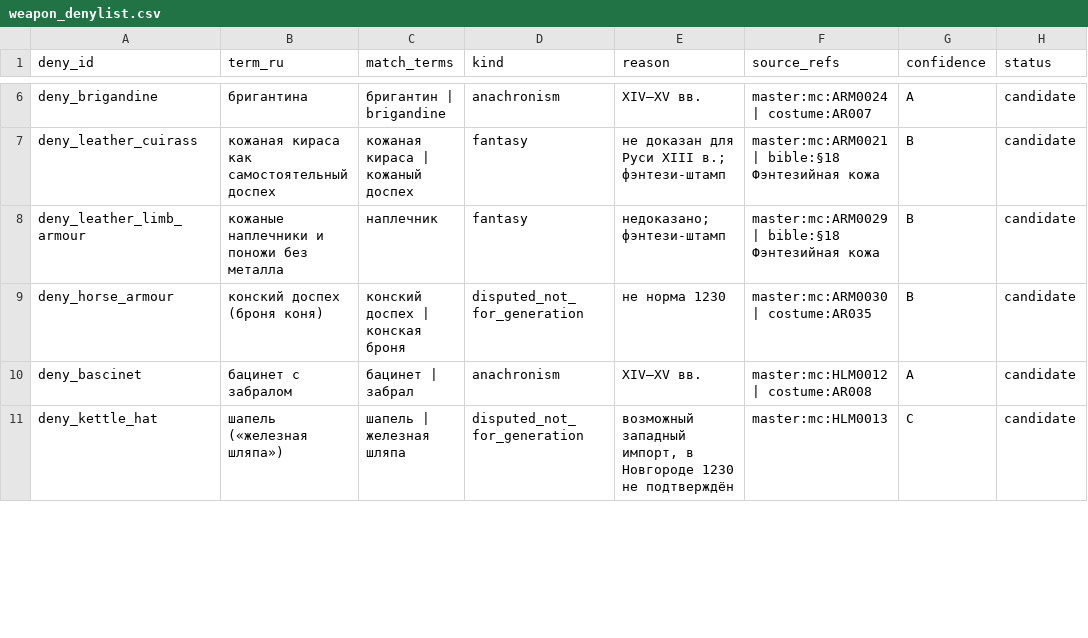
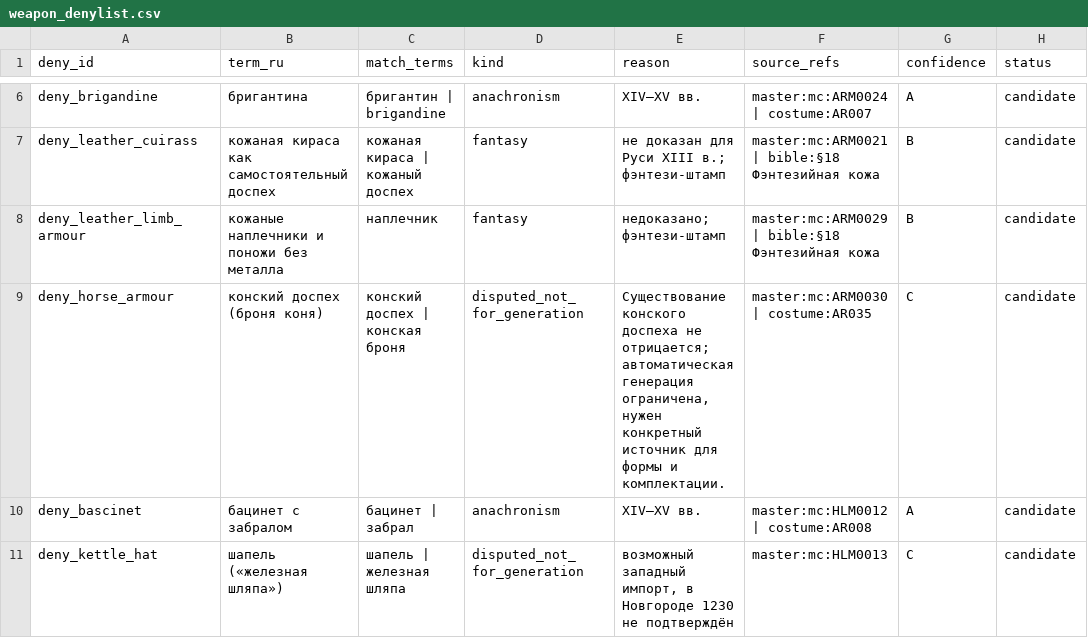
Before and after one commit to PavelSlaven/Novgorod1230, a CSV file: data/world-catalogs/novgorod/game-base-v1/items-weapons-armour/items/weapon_denylist.csv, drawn as a sheet; only a part is shown, gaps mark what is left out.

```diff
--- a/data/world-catalogs/novgorod/game-base-v1/items-weapons-armour/items/weapon_denylist.csv
+++ b/data/world-catalogs/novgorod/game-base-v1/items-weapons-armour/items/weapon_denylist.csv
@@ -8,3 +8,3 @@ deny_leather_cuirass,кожаная кираса как самостоятель
 deny_leather_limb_armour,кожаные наплечники и поножи без металла,наплечник,fantasy,недоказано; фэнтези-штамп,master:mc:ARM0029 | bible:§18 Фэнтезийная кожа,B,candidate
-deny_horse_armour,конский доспех (броня коня),конский доспех | конская броня,disputed_not_for_generation,не норма 1230,master:mc:ARM0030 | costume:AR035,B,candidate
+deny_horse_armour,конский доспех (броня коня),конский доспех | конская броня,disputed_not_for_generation,"Существование конского доспеха не отрицается; автоматическая генерация ограничена, нужен конкретный источник для формы и комплектации.",master:mc:ARM0030 | costume:AR035,C,candidate
 deny_bascinet,бацинет с забралом,бацинет | забрал,anachronism,XIV–XV вв.,master:mc:HLM0012 | costume:AR008,A,candidate
```
Also changed, not shown: data/world-catalogs/novgorod/game-base-v1/clothing-appearance/reports/archive_inclusion_ledger.csv, data/world-catalogs/novgorod/game-base-v1/items-weapons-armour/items/archive_inclusion_ledger.csv, 14 other files.
